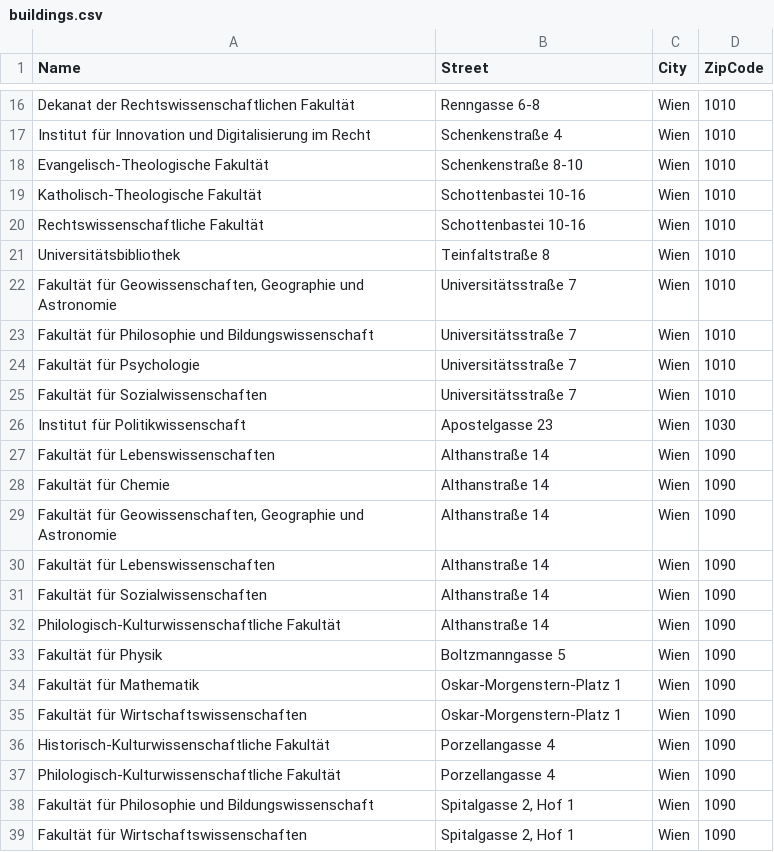
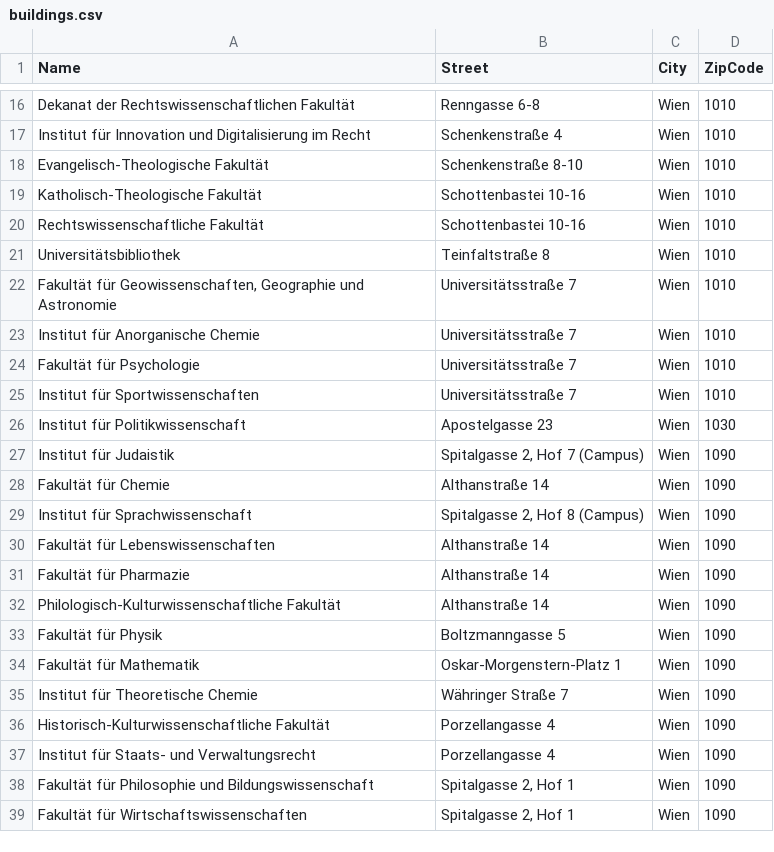
Before and after one commit to AlexanderBiskup/find-me-a-seat, a CSV file: Source/FindMeASeat/app/src/main/res/raw/buildings.csv, drawn as a sheet; only a part is shown, gaps mark what is left out.

Commit message:
replace duplicates

```diff
--- a/Source/FindMeASeat/app/src/main/res/raw/buildings.csv
+++ b/Source/FindMeASeat/app/src/main/res/raw/buildings.csv
@@ -22,11 +22,11 @@ Universitätsbibliothek;Teinfaltstraße 8;Wien;1010
 Fakultät für Geowissenschaften, Geographie und Astronomie;Universitätsstraße 7;Wien;1010
-Fakultät für Philosophie und Bildungswissenschaft;Universitätsstraße 7;Wien;1010
+Institut für Anorganische Chemie;Universitätsstraße 7;Wien;1010
 Fakultät für Psychologie;Universitätsstraße 7;Wien;1010
-Fakultät für Sozialwissenschaften;Universitätsstraße 7;Wien;1010
+Institut für Sportwissenschaften ;Universitätsstraße 7;Wien;1010
 Institut für Politikwissenschaft;Apostelgasse 23;Wien;1030
+Institut für Judaistik;Spitalgasse 2, Hof 7 (Campus);Wien;1090
+Fakultät für Chemie;Althanstraße 14;Wien;1090
+Institut für Sprachwissenschaft;Spitalgasse 2, Hof 8 (Campus);Wien;1090
 Fakultät für Lebenswissenschaften;Althanstraße 14;Wien;1090
-Fakultät für Chemie;Althanstraße 14;Wien;1090
-Fakultät für Geowissenschaften, Geographie und Astronomie;Althanstraße 14;Wien;1090
-Fakultät für Lebenswissenschaften;Althanstraße 14;Wien;1090
-Fakultät für Sozialwissenschaften;Althanstraße 14;Wien;1090
+Fakultät für Pharmazie;Althanstraße 14;Wien;1090
 Philologisch-Kulturwissenschaftliche Fakultät;Althanstraße 14;Wien;1090
@@ -34,5 +34,5 @@ Fakultät für Physik;Boltzmanngasse 5;Wien;1090
 Fakultät für Mathematik;Oskar-Morgenstern-Platz 1;Wien;1090
-Fakultät für Wirtschaftswissenschaften;Oskar-Morgenstern-Platz 1;Wien;1090
+Institut für Theoretische Chemie;Währinger Straße 7;Wien;1090
 Historisch-Kulturwissenschaftliche Fakultät;Porzellangasse 4;Wien;1090
-Philologisch-Kulturwissenschaftliche Fakultät;Porzellangasse 4;Wien;1090
+Institut für Staats- und Verwaltungsrecht;Porzellangasse 4;Wien;1090
 Fakultät für Philosophie und Bildungswissenschaft;Spitalgasse 2, Hof 1;Wien;1090
```
